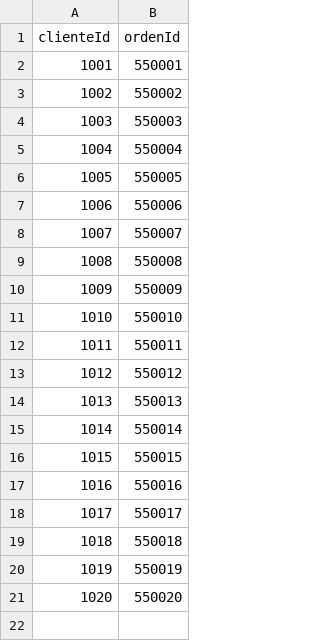
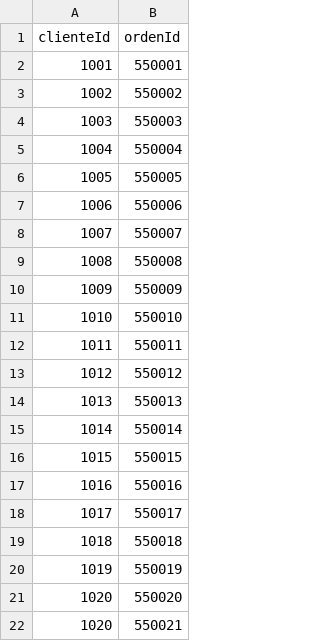
Before and after one commit to sergiotal/actividad_grafos, a CSV file: relaciones/HaCreado.csv, drawn as a sheet; the diff names each change by its address in the sheet, - before the commit and + after, or states it on an @@ line.

Commit message:
Update HaCreado.csv

```diff
--- a/relaciones/HaCreado.csv
+++ b/relaciones/HaCreado.csv
+row 22: 1020 | 550021
```
